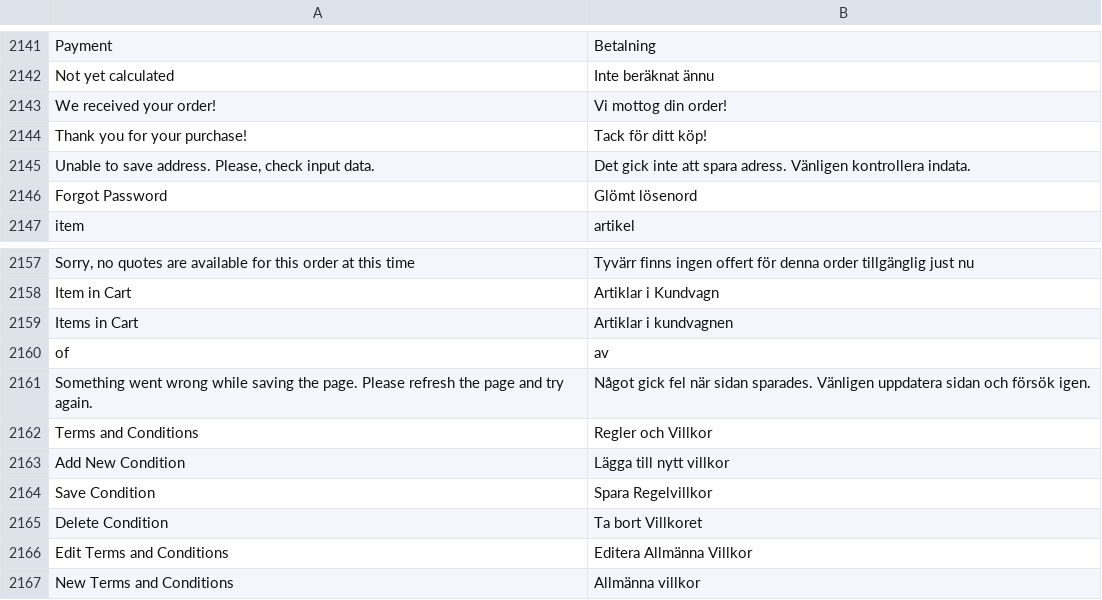
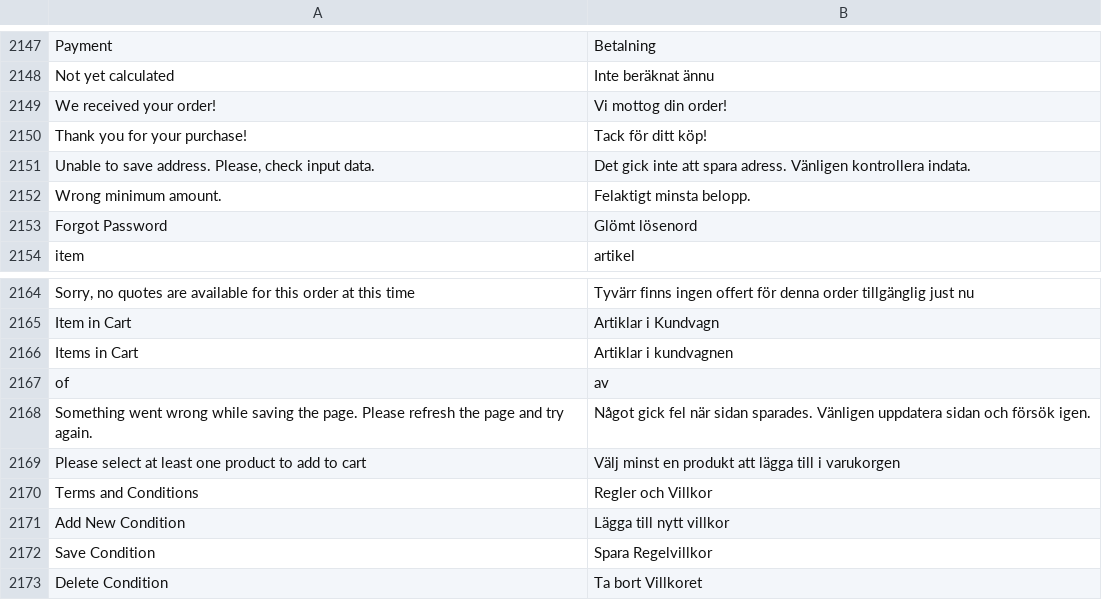
Before and after one commit to magento-l10n/language-sv_SE, a CSV file: sv_SE.csv, drawn as a sheet; only a part is shown, gaps mark what is left out; the shorter side is filled out with more unchanged rows; the diff covers the shown part only.

```diff
--- a/sv_SE.csv
+++ b/sv_SE.csv
@@ -2145,2 +2151,3 @@ Payment,Betalning
 "Unable to save address. Please, check input data.","Det gick inte att spara adress. Vänligen kontrollera indata."
+"Wrong minimum amount.","Felaktigt minsta belopp."
 "Forgot Password","Glömt lösenord"
@@ -2161,2 +2168,3 @@ of,av
 "Something went wrong while saving the page. Please refresh the page and try again.","Något gick fel när sidan sparades. Vänligen uppdatera sidan och försök igen."
+"Please select at least one product to add to cart","Välj minst en produkt att lägga till i varukorgen"
 "Terms and Conditions","Regler och Villkor"
```
Also changed, not shown: 6 added rows elsewhere in this file, 1 other file.
